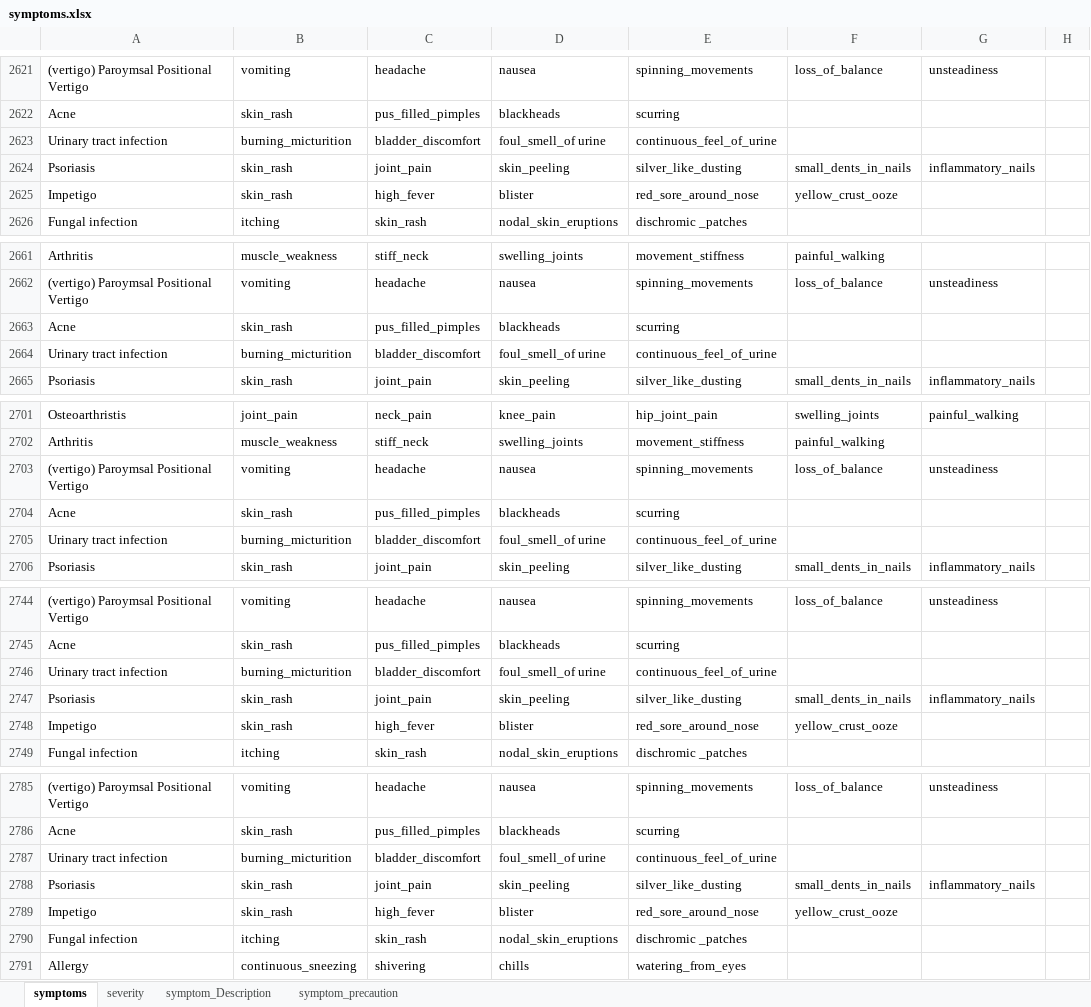
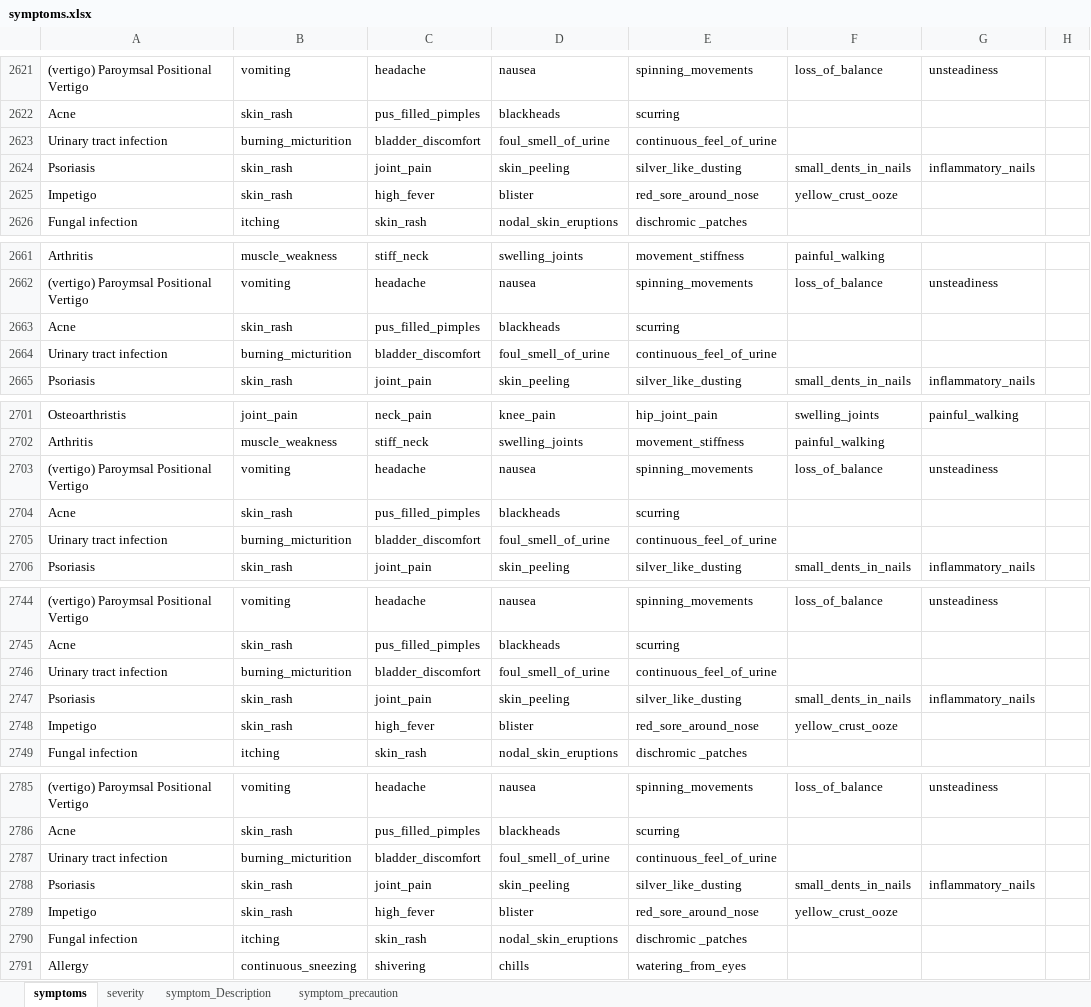
Before and after one commit to rsmythrepo/Masters-Final-Project-Skin-Disease-Symptoms-AI-Chatbot, an Excel workbook: project_code/models/symptoms-chatbot/symptoms.xlsx, sheet symptoms, drawn as a sheet; only a part is shown, gaps mark what is left out; values as stored, in another font and other column widths than the file's, no borders; the diff covers the shown part only; the diff names each change by its address in the sheet, - before the commit and + after, or states it on an @@ line.

```diff
--- a/project_code/models/symptoms-chatbot/symptoms.xlsx (sheet symptoms)
+++ b/project_code/models/symptoms-chatbot/symptoms.xlsx (sheet symptoms)
-D2623: foul_smell_of urine
+D2623: foul_smell_of_urine
-D2664: foul_smell_of urine
+D2664: foul_smell_of_urine
-D2705: foul_smell_of urine
+D2705: foul_smell_of_urine
-D2746: foul_smell_of urine
+D2746: foul_smell_of_urine
-D2787: foul_smell_of urine
+D2787: foul_smell_of_urine
```
Also changed, not shown: 97 edited cells elsewhere in this sheet, sheet severity, 8 other files.
